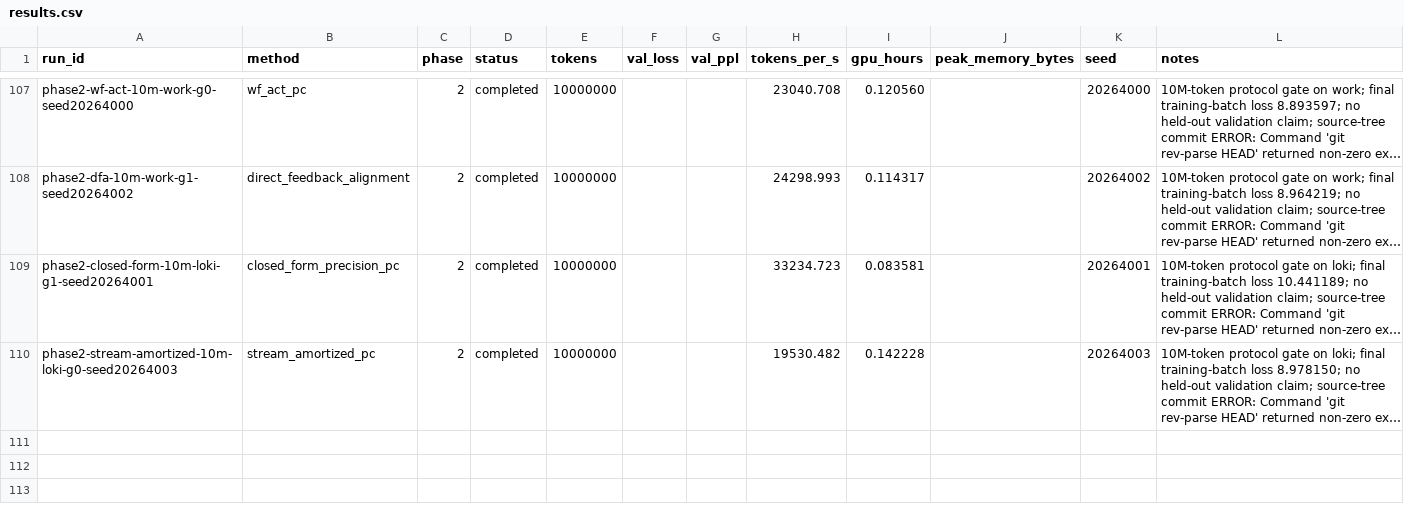
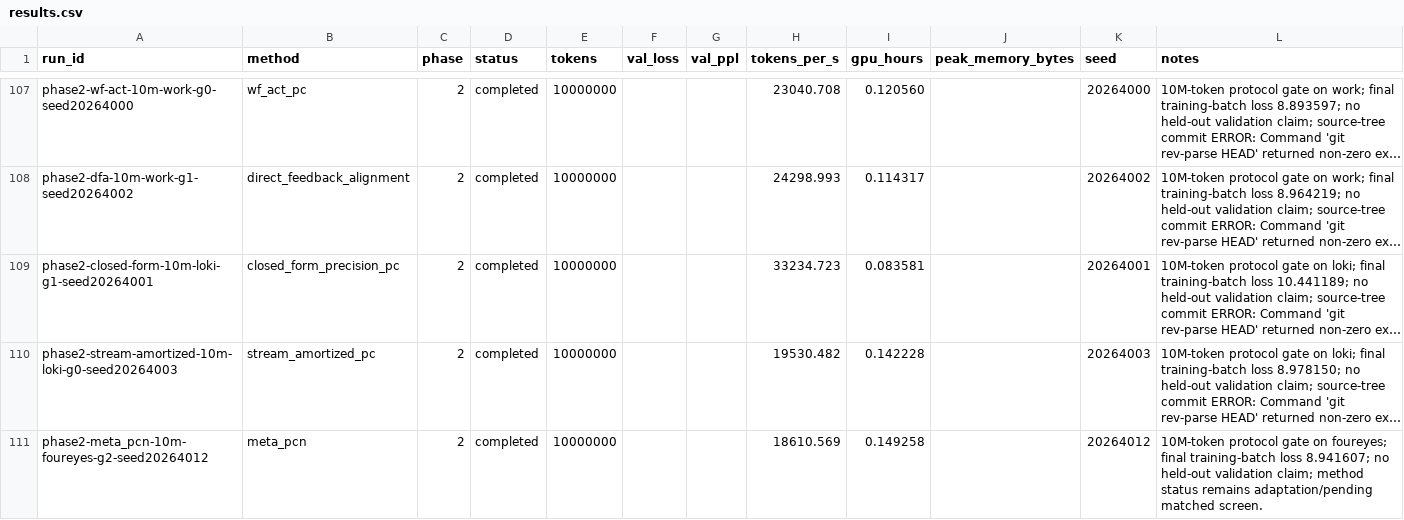
Before and after one commit to catid/pcalm, a CSV file: reports/results.csv, drawn as a sheet; only a part is shown, gaps mark what is left out; long unchanged cells end in …; the diff names each change by its address in the sheet, - before the commit and + after, or states it on an @@ line.

```diff
--- a/reports/results.csv
+++ b/reports/results.csv
+row 111: phase2-meta_pcn-10m-foureyes-g2-seed20264012 | meta_pcn | 2 | completed | 10000000 |  |  | 18610.569 | 0.149258 |  | 20264012 | 10M-token protocol gate on foureyes; final training-batch loss 8.941607; no held-out validation claim; method status remains adaptation/pending matched screen.
```
Also changed, not shown: 3 other files.
